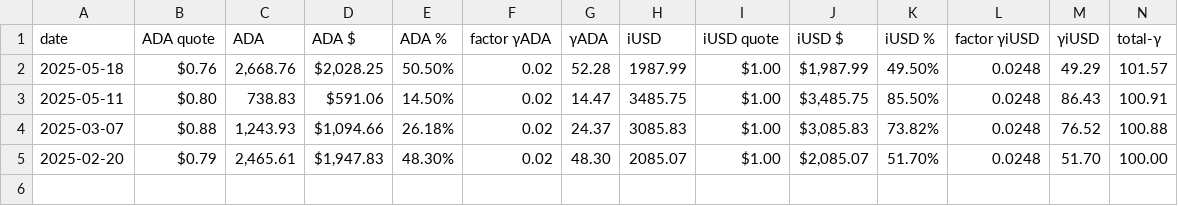
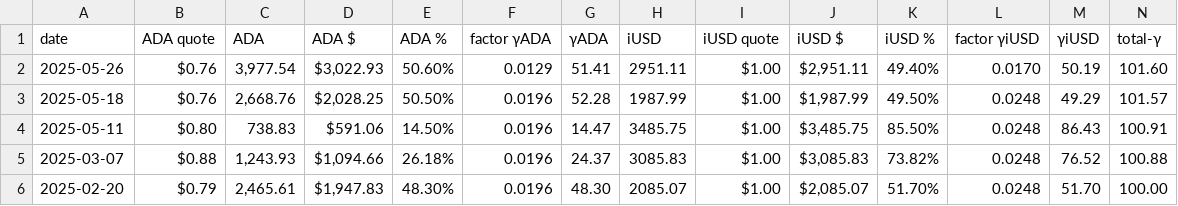
Before and after one commit to logicalgraphs/logicalgraphs.github.io, a TSV file: data/pools/ada-usdc.tsv, drawn as a sheet; only a part is shown; addresses are those after the commit; rows hold the shown columns only; the diff names each change by its address in the sheet, - before the commit and + after, or states it on an @@ line.

Commit message:
Funding Cardano pivot pools with liquidity borrowed from Benqi, 2025-05-26

```diff
--- a/data/pools/ada-usdc.tsv
+++ b/data/pools/ada-usdc.tsv
+row 2: 2025-05-26 | $0.76 | 3,977.54 | $3,022.93 | 50.60% | 0.0129 | 51.41 | 2951.11 | $1.00 | $2,951.11 | 49.40% | 0.0170 | 50.19 | 101.60
-F3:F6 (factor γADA): 0.02
+F3:F6 (factor γADA): 0.0196
```
Also changed, not shown: data/pools/ada-snek.tsv, data/pools/btc-ada.tsv, 5 other files.
